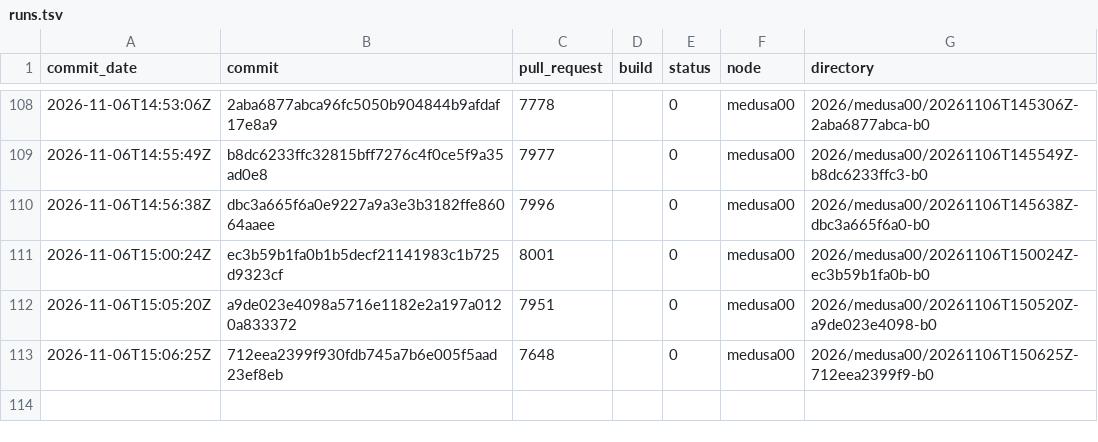
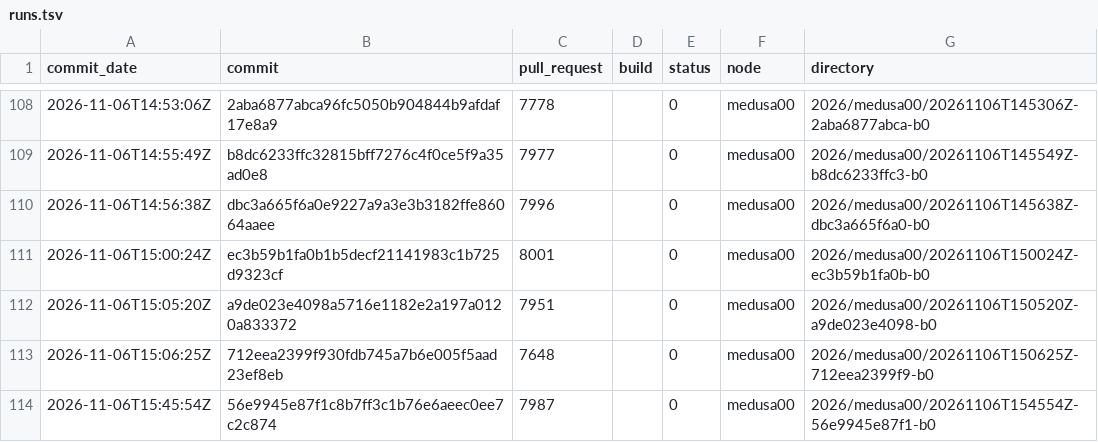
Before and after one commit to TheHPXProject/hpx-performance, a TSV file: runs.tsv, drawn as a sheet; only a part is shown, gaps mark what is left out.

```diff
--- a/runs.tsv
+++ b/runs.tsv
@@ -113 +113,2 @@ commit_date	commit	pull_request	build	status	node	directory
 2026-11-06T15:06:25Z	712eea2399f930fdb745a7b6e005f5aad23ef8eb	7648		0	medusa00	2026/medusa00/20261106T150625Z-712eea2399f9-b0
+2026-11-06T15:45:54Z	56e9945e87f1c8b7ff3c1b76e6aeec0ee7c2c874	7987		0	medusa00	2026/medusa00/20261106T154554Z-56e9945e87f1-b0
```
Also changed, not shown: 28 other files.
